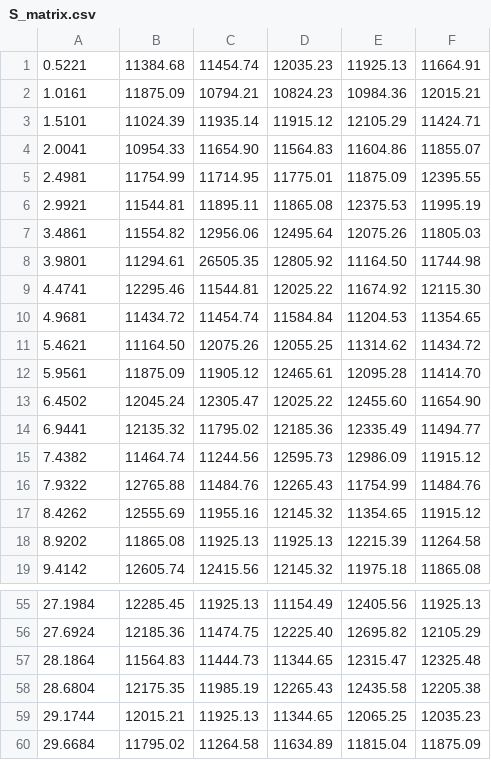
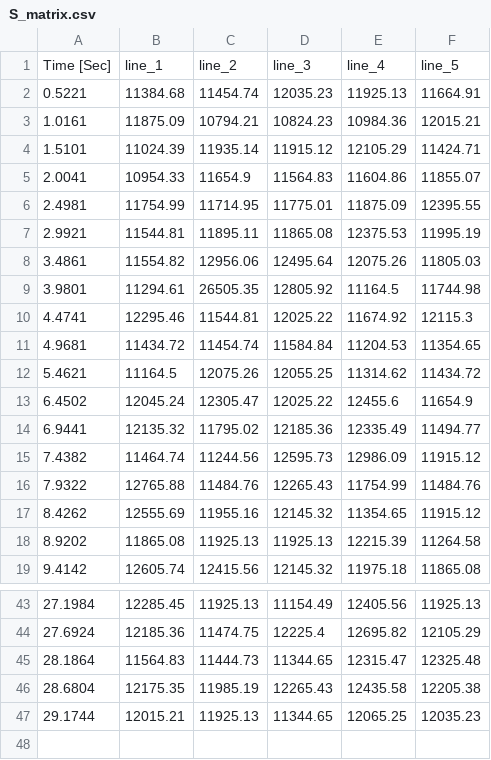
Before and after one commit to davidkuter/ICP-MS, a CSV file: format_icpms_linescans/example_data/sample_A/4uM/output/S_matrix.csv, drawn as a sheet; only a part is shown, gaps mark what is left out; the diff covers the shown part only.

```diff
--- a/format_icpms_linescans/example_data/sample_A/4uM/output/S_matrix.csv
+++ b/format_icpms_linescans/example_data/sample_A/4uM/output/S_matrix.csv
@@ -1 +1,2 @@
+Time [Sec],line_1,line_2,line_3,line_4,line_5
 0.5221,11384.68,11454.74,12035.23,11925.13,11664.91
@@ -3,3 +4,3 @@
 1.5101,11024.39,11935.14,11915.12,12105.29,11424.71
-2.0041,10954.33,11654.90,11564.83,11604.86,11855.07
+2.0041,10954.33,11654.9,11564.83,11604.86,11855.07
 2.4981,11754.99,11714.95,11775.01,11875.09,12395.55
@@ -7,8 +8,7 @@
 3.4861,11554.82,12956.06,12495.64,12075.26,11805.03
-3.9801,11294.61,26505.35,12805.92,11164.50,11744.98
-4.4741,12295.46,11544.81,12025.22,11674.92,12115.30
+3.9801,11294.61,26505.35,12805.92,11164.5,11744.98
+4.4741,12295.46,11544.81,12025.22,11674.92,12115.3
 4.9681,11434.72,11454.74,11584.84,11204.53,11354.65
-5.4621,11164.50,12075.26,12055.25,11314.62,11434.72
-5.9561,11875.09,11905.12,12465.61,12095.28,11414.70
-6.4502,12045.24,12305.47,12025.22,12455.60,11654.90
+5.4621,11164.5,12075.26,12055.25,11314.62,11434.72
+6.4502,12045.24,12305.47,12025.22,12455.6,11654.9
 6.9441,12135.32,11795.02,12185.36,12335.49,11494.77
@@ -55,3 +43,3 @@
 27.1984,12285.45,11925.13,11154.49,12405.56,11925.13
-27.6924,12185.36,11474.75,12225.40,12695.82,12105.29
+27.6924,12185.36,11474.75,12225.4,12695.82,12105.29
 28.1864,11564.83,11444.73,11344.65,12315.47,12325.48
@@ -59,2 +47 @@
 29.1744,12015.21,11925.13,11344.65,12065.25,12035.23
-29.6684,11795.02,11264.58,11634.89,11815.04,11875.09
```
Also changed, not shown: 12 removed rows and 7 edited cells elsewhere in this file, format_icpms_linescans/example_data/sample_A/15uM/output/average.csv, format_icpms_linescans/example_data/sample_A/4uM/output/Ca_matrix.csv, 12 other files.
